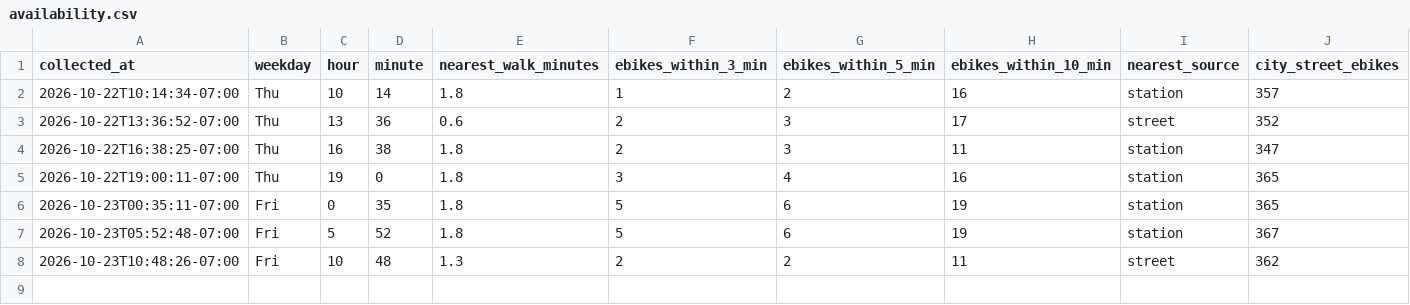
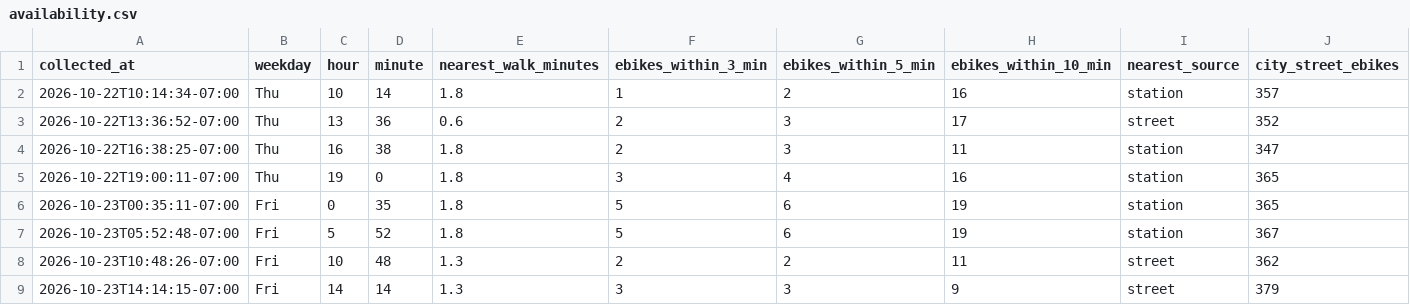
Before and after one commit to aaron-underhill/biketown-alert, a CSV file: availability.csv, drawn as a sheet; only a part is shown; rows hold the shown columns only; the diff names each change by its address in the sheet, - before the commit and + after, or states it on an @@ line.

```diff
--- a/availability.csv
+++ b/availability.csv
+row 9: 2026-10-23T14:14:15-07:00 | Fri | 14 | 14 | 1.3 | 3 | 3 | 9 | street | 379
```
